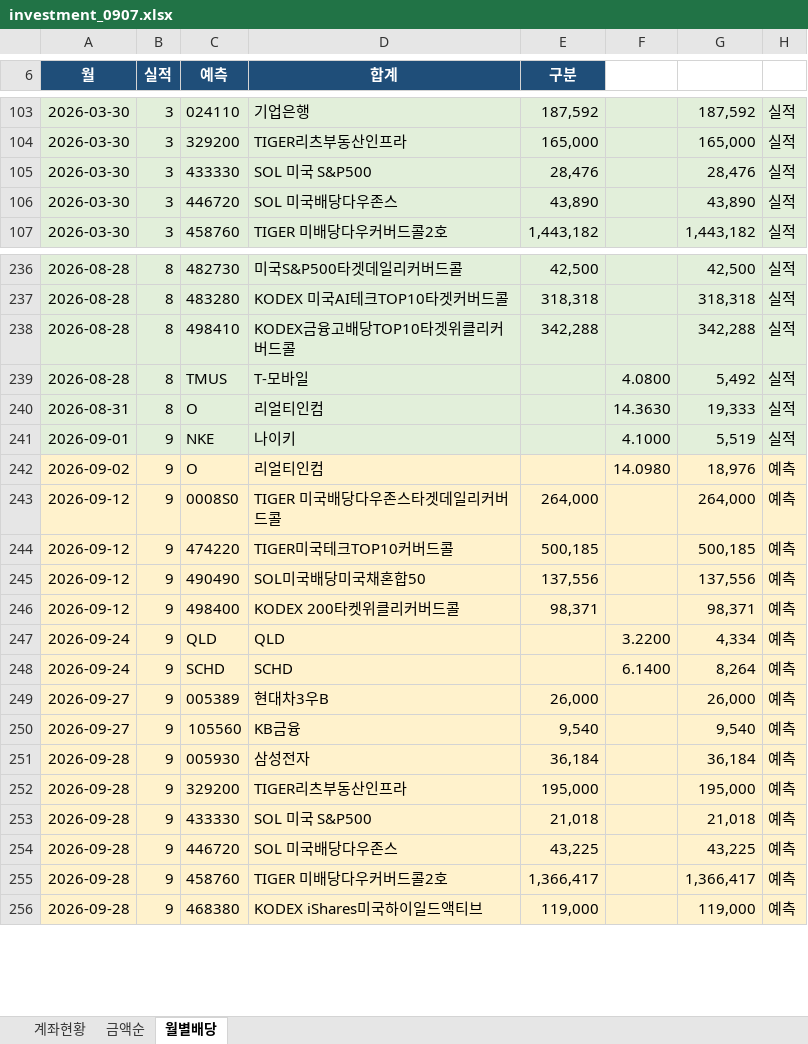
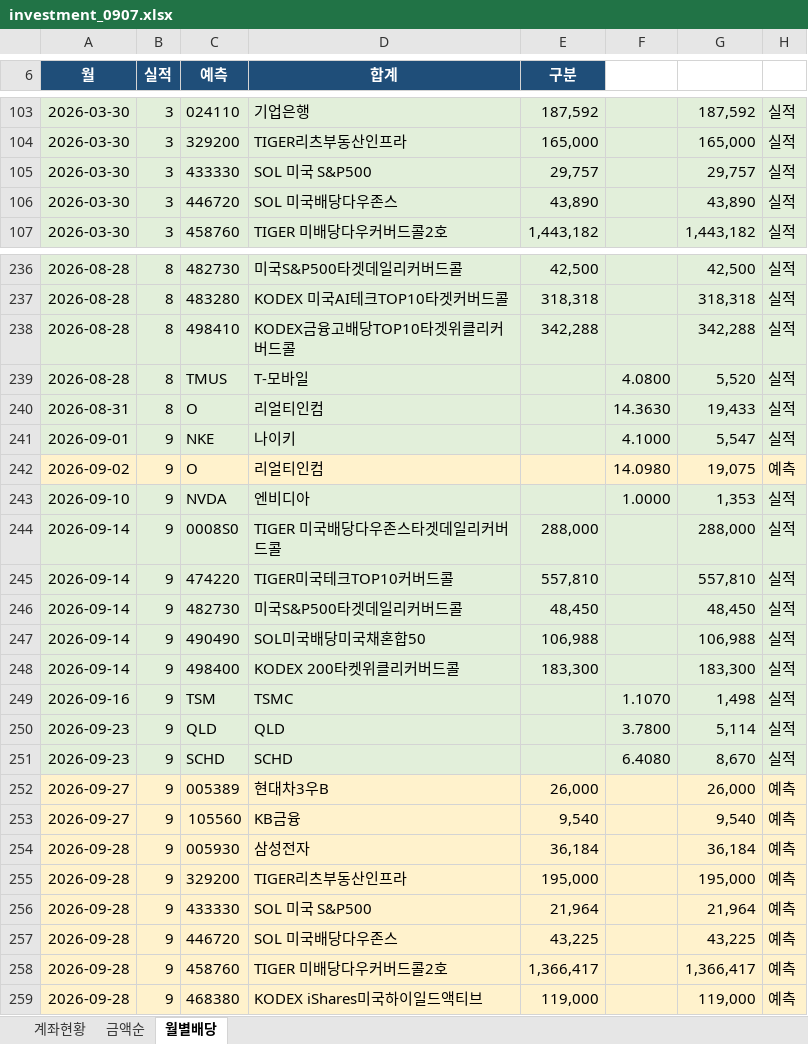
Before and after one commit to seahog77/test, an Excel workbook: My_investment/investment_0907.xlsx, sheet 월별배당, drawn as a sheet; only a part is shown, gaps mark what is left out; values as stored, in another font and other column widths than the file's, no borders; charts and pictures not drawn; addresses are those after the commit; the diff covers the shown part only; the diff names each change by its address in the sheet, - before the commit and + after, or states it on an @@ line.

```diff
--- a/My_investment/investment_0907.xlsx (sheet 월별배당)
+++ b/My_investment/investment_0907.xlsx (sheet 월별배당)
-E105 (구분): 28,476
+E105 (구분): 29,757
-G105: 28,476
+G105: 29,757
-G239: 5,492
+G239: 5,520
-G240: 19,333
+G240: 19,433
-G241: 5,519
+G241: 5,547
-G242: 18,976
+G242: 19,075
+row 243: 2026-09-10 | 9 | NVDA | 엔비디아 |  | 1.0000 | 1,353 | 실적
-A244:A245 (월): 2026-09-12
+A244:A245 (월): 2026-09-14
-A244:H245 fill: #FFF2CC
+A244:H245 fill: #E2EFDA
-E244 (구분): 264,000
+E244 (구분): 288,000
-G244: 264,000
+G244: 288,000
-H244:H245: 예측
+H244:H245: 실적
-E245 (구분): 500,185
+E245 (구분): 557,810
-G245: 500,185
+G245: 557,810
+row 246: 2026-09-14 | 9 | 482730 | 미국S&P500타겟데일리커버드콜 | 48,450 |  | 48,450 | 실적
-A247:A248 (월): 2026-09-12
+A247:A248 (월): 2026-09-14
-A247:H248 fill: #FFF2CC
+A247:H248 fill: #E2EFDA
-E247 (구분): 137,556
+E247 (구분): 106,988
-G247: 137,556
+G247: 106,988
-H247:H248: 예측
+H247:H248: 실적
-E248 (구분): 98,371
+E248 (구분): 183,300
-G248: 98,371
+G248: 183,300
+row 249: 2026-09-16 | 9 | TSM | TSMC |  | 1.1070 | 1,498 | 실적
-A250:A251 (월): 2026-09-24
+A250:A251 (월): 2026-09-23
-A250:H251 fill: #FFF2CC
+A250:H251 fill: #E2EFDA
-F250: 3.2200
+F250: 3.7800
-G250: 4,334
+G250: 5,114
-H250:H251: 예측
+H250:H251: 실적
-F251: 6.1400
+F251: 6.4080
-G251: 8,264
+G251: 8,670
-E256 (구분): 21,018
+E256 (구분): 21,964
-G256: 21,018
+G256: 21,964
```
Also changed, not shown: 1 added row, 2 removed rows and 143 edited cells elsewhere in this sheet, sheet 계좌현황, sheet 금액순, charts or pictures, My_investment/investment_0723_W.xlsx.
